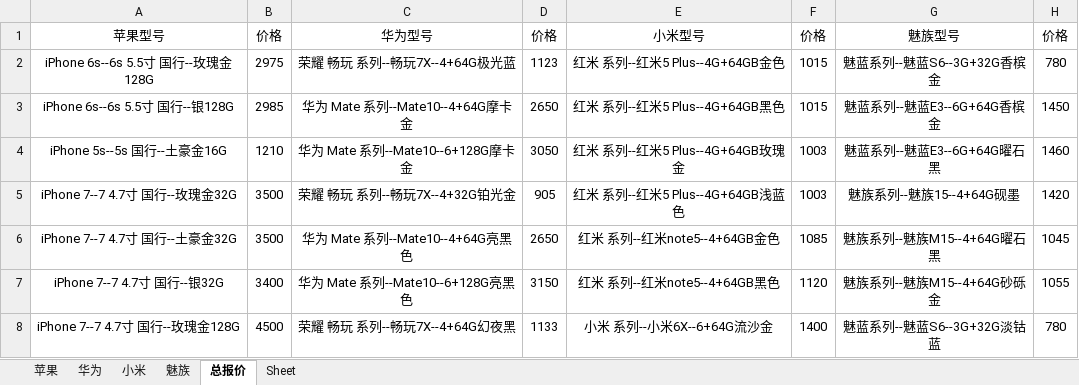
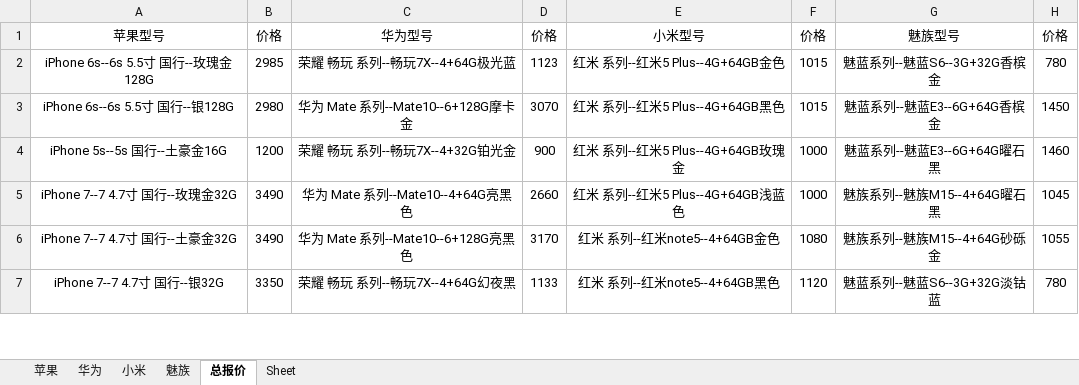
Before and after one commit to lcscim/python-demo, an Excel workbook: project/Python/yilaitong/报价.xlsx, sheet 总报价, drawn as a sheet; only a part is shown; values as stored, in another font and other column widths than the file's, no borders; removed rows and columns are numbered as before the commit, all else as after; the diff covers the shown part only; the diff names each change by its address in the sheet, - before the commit and + after, or states it on an @@ line.

```diff
--- a/project/Python/yilaitong/报价.xlsx (sheet 总报价)
+++ b/project/Python/yilaitong/报价.xlsx (sheet 总报价)
-B2: 2975
+B2: 2985
-row 3: iPhone 6s--6s 5.5寸 国行--银128G | 2985 | 华为 Mate 系列--Mate10--4+64G摩卡金 | 2650 | 红米 系列--红米5 Plus--4G+64GB黑色 | 1015 | 魅蓝系列--魅蓝E3--6G+64G香槟金 | 1450
-A3: iPhone 5s--5s 国行--土豪金16G
+A3: iPhone 6s--6s 5.5寸 国行--银128G
-B3: 1210
+B3: 2980
-D3: 3050
+D3: 3070
-E3: 红米 系列--红米5 Plus--4G+64GB玫瑰金
+E3: 红米 系列--红米5 Plus--4G+64GB黑色
-F3: 1003
+F3: 1015
-G3: 魅蓝系列--魅蓝E3--6G+64G曜石黑
+G3: 魅蓝系列--魅蓝E3--6G+64G香槟金
-H3: 1460
+H3: 1450
-A4: iPhone 7--7 4.7寸 国行--玫瑰金32G
+A4: iPhone 5s--5s 国行--土豪金16G
-B4: 3500
+B4: 1200
-D4: 905
+D4: 900
-E4: 红米 系列--红米5 Plus--4G+64GB浅蓝色
+E4: 红米 系列--红米5 Plus--4G+64GB玫瑰金
-F4: 1003
+F4: 1000
-G4: 魅族系列--魅族15--4+64G砚墨
+G4: 魅蓝系列--魅蓝E3--6G+64G曜石黑
-H4: 1420
+H4: 1460
-A5: iPhone 7--7 4.7寸 国行--土豪金32G
+A5: iPhone 7--7 4.7寸 国行--玫瑰金32G
-B5: 3500
+B5: 3490
-D5: 2650
+D5: 2660
-E5: 红米 系列--红米note5--4+64GB金色
+E5: 红米 系列--红米5 Plus--4G+64GB浅蓝色
-F5: 1085
+F5: 1000
-A6: iPhone 7--7 4.7寸 国行--银32G
+A6: iPhone 7--7 4.7寸 国行--土豪金32G
-B6: 3400
+B6: 3490
-D6: 3150
+D6: 3170
-E6: 红米 系列--红米note5--4+64GB黑色
+E6: 红米 系列--红米note5--4+64GB金色
-F6: 1120
+F6: 1080
-A7: iPhone 7--7 4.7寸 国行--玫瑰金128G
+A7: iPhone 7--7 4.7寸 国行--银32G
-B7: 4500
+B7: 3350
-E7: 小米 系列--小米6X--6+64G流沙金
+E7: 红米 系列--红米note5--4+64GB黑色
-F7: 1400
+F7: 1120
```
Also changed, not shown: 32 added rows, 21 removed rows, 1 moved row and 830 edited cells elsewhere in this sheet, sheet 华为, sheet 苹果, sheet 小米, sheet 魅族, 1 other file.
